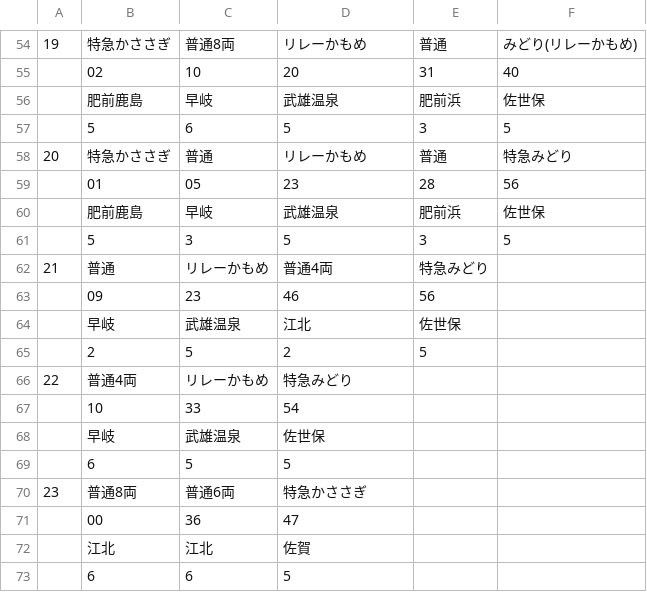
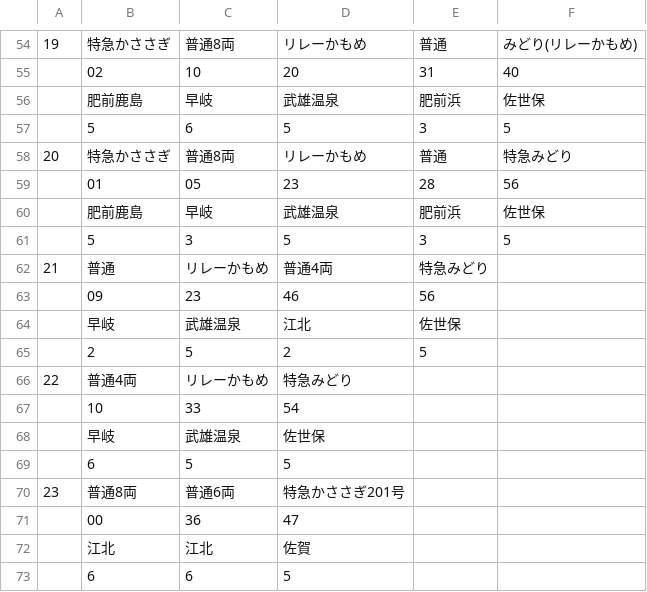
Before and after one commit to penpengrass/departure, a CSV file: csv/JRK/tosu2.csv, drawn as a sheet; only a part is shown, gaps mark what is left out; the diff names each change by its address in the sheet, - before the commit and + after, or states it on an @@ line.

```diff
--- a/csv/JRK/tosu2.csv
+++ b/csv/JRK/tosu2.csv
-C58: 普通
+C58: 普通8両
-D70: 特急かささぎ
+D70: 特急かささぎ201号
```
Also changed, not shown: csv/JRK/tosu1.csv, 7 other files.
